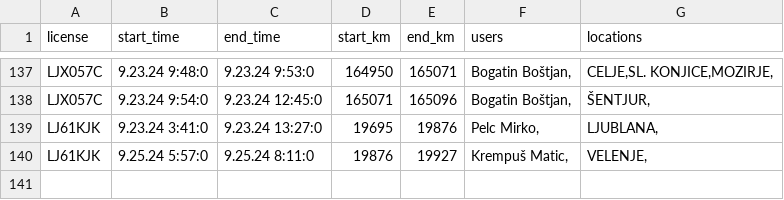
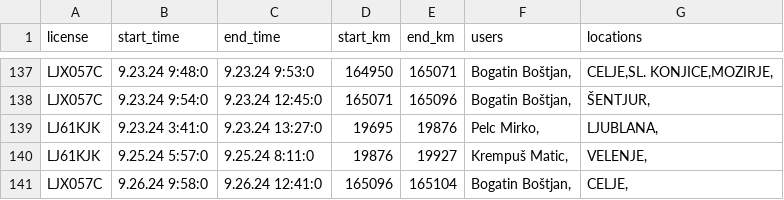
Before and after one commit to SRP-B/pot-dat, a CSV file: active_car.csv, drawn as a sheet; only a part is shown, gaps mark what is left out; the diff names each change by its address in the sheet, - before the commit and + after, or states it on an @@ line.

Commit message:
Appv12

```diff
--- a/active_car.csv
+++ b/active_car.csv
+row 141: LJX057C | 9.26.24 9:58:0 | 9.26.24 12:41:0 | 165096 | 165104 | Bogatin Boštjan, | CELJE,
```
